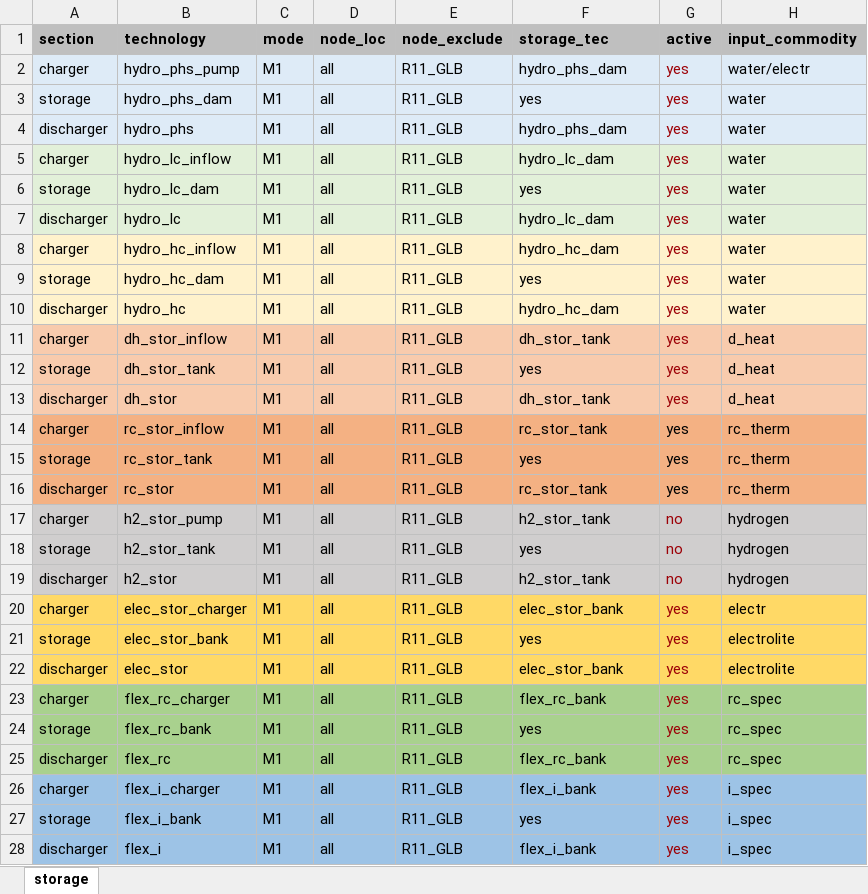
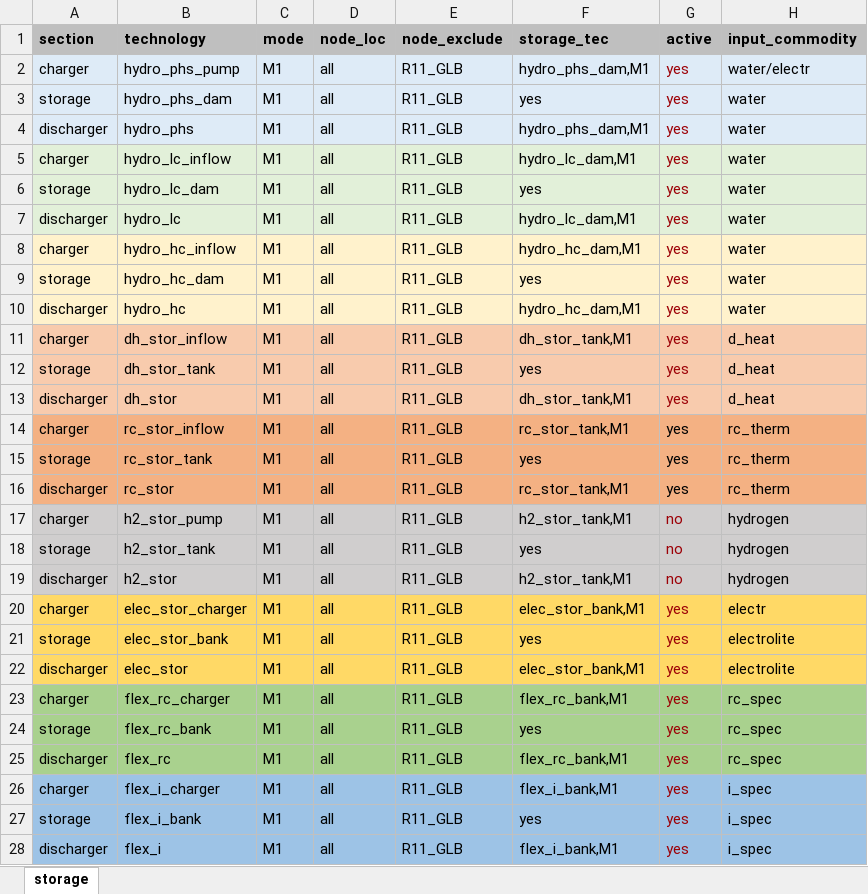
Before and after one commit to marek-iiasa/zz_yssp22_tc, an Excel workbook: scenario work/add_storage_tech/setup_storage.xlsx, sheet storage, drawn as a sheet; only a part is shown; values as stored, in another font and other column widths than the file's, no borders; the diff names each change by its address in the sheet, - before the commit and + after, or states it on an @@ line.

Commit message:
Small changes in storage setup

```diff
--- a/scenario work/add_storage_tech/setup_storage.xlsx (sheet storage)
+++ b/scenario work/add_storage_tech/setup_storage.xlsx (sheet storage)
-F2 (storage_tec): hydro_phs_dam
+F2 (storage_tec): hydro_phs_dam,M1
-F4 (storage_tec): hydro_phs_dam
+F4 (storage_tec): hydro_phs_dam,M1
-F5 (storage_tec): hydro_lc_dam
+F5 (storage_tec): hydro_lc_dam,M1
-F7 (storage_tec): hydro_lc_dam
+F7 (storage_tec): hydro_lc_dam,M1
-F8 (storage_tec): hydro_hc_dam
+F8 (storage_tec): hydro_hc_dam,M1
-F10 (storage_tec): hydro_hc_dam
+F10 (storage_tec): hydro_hc_dam,M1
-F11 (storage_tec): dh_stor_tank
+F11 (storage_tec): dh_stor_tank,M1
-F13 (storage_tec): dh_stor_tank
+F13 (storage_tec): dh_stor_tank,M1
-F14 (storage_tec): rc_stor_tank
+F14 (storage_tec): rc_stor_tank,M1
-F16 (storage_tec): rc_stor_tank
+F16 (storage_tec): rc_stor_tank,M1
-F17 (storage_tec): h2_stor_tank
+F17 (storage_tec): h2_stor_tank,M1
-F19 (storage_tec): h2_stor_tank
+F19 (storage_tec): h2_stor_tank,M1
-F20 (storage_tec): elec_stor_bank
+F20 (storage_tec): elec_stor_bank,M1
-F22 (storage_tec): elec_stor_bank
+F22 (storage_tec): elec_stor_bank,M1
-F23 (storage_tec): flex_rc_bank
+F23 (storage_tec): flex_rc_bank,M1
-F25 (storage_tec): flex_rc_bank
+F25 (storage_tec): flex_rc_bank,M1
-F26 (storage_tec): flex_i_bank
+F26 (storage_tec): flex_i_bank,M1
-F28 (storage_tec): flex_i_bank
+F28 (storage_tec): flex_i_bank,M1
```
